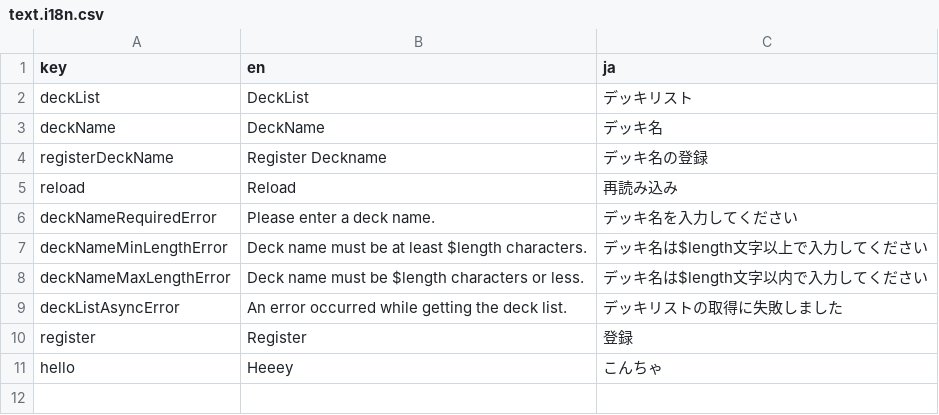
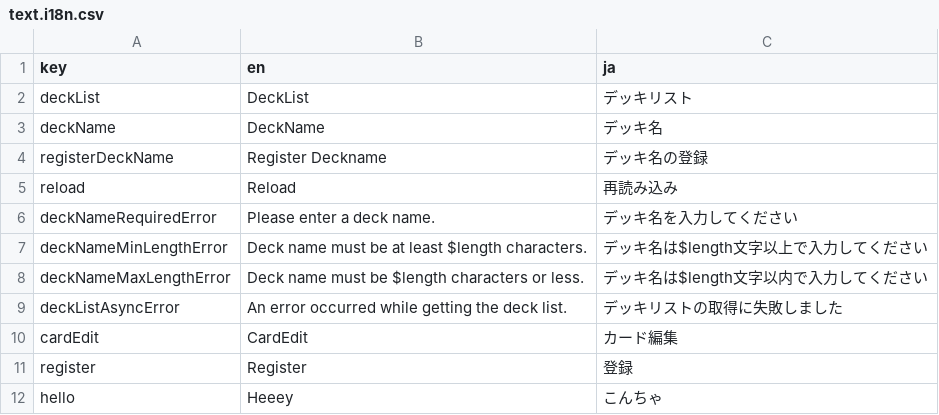
Before and after one commit to jepapt2/turn1checker, a CSV file: assets/i18n/text.i18n.csv, drawn as a sheet.

```diff
--- a/assets/i18n/text.i18n.csv
+++ b/assets/i18n/text.i18n.csv
@@ -9,2 +9,3 @@ deckNameMaxLengthError,Deck name must be $length characters or less.,デッキ
 deckListAsyncError,An error occurred while getting the deck list.,デッキリストの取得に失敗しました
+cardEdit,CardEdit,カード編集
 register,Register,登録
```
Also changed, not shown: 32 other files.
